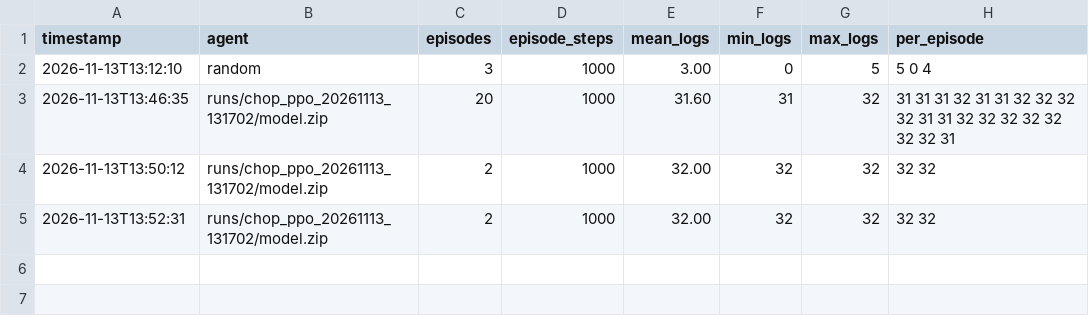
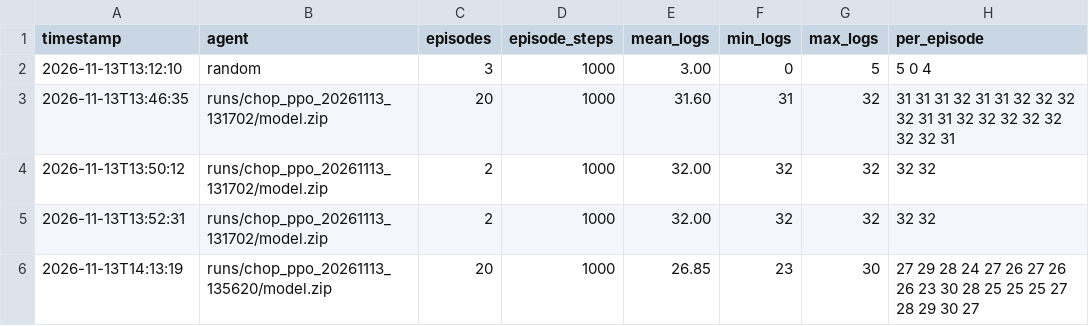
Before and after one commit to njd4dude/CraftGround, a CSV file: results/eval_results.csv, drawn as a sheet; the diff names each change by its address in the sheet, - before the commit and + after, or states it on an @@ line.

```diff
--- a/results/eval_results.csv
+++ b/results/eval_results.csv
+row 6: 2026-11-13T14:13:19 | runs/chop_ppo_20261113_135620/model.zip | 20 | 1000 | 26.85 | 23 | 30 | 27 29 28 24 27 26 27 26 26 23 30 28 25 25 25 27 28 29 30 27
```
Also changed, not shown: 5 other files.
